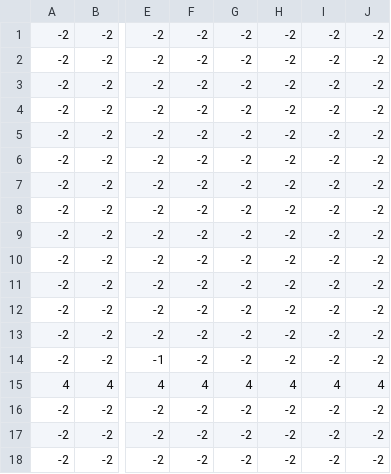
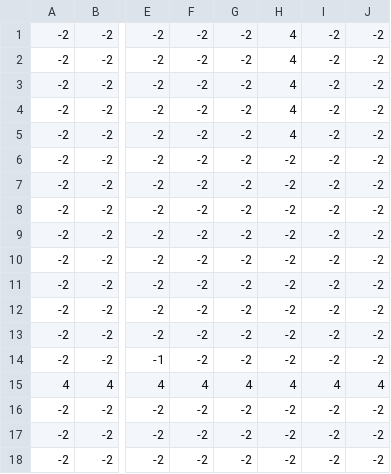
Before and after one commit to BlueB0yyy/The-Blue-Bro, a CSV file: asset/Level1/Level1.csv, drawn as a sheet; only a part is shown, gaps mark what is left out; the diff names each change by its address in the sheet, - before the commit and + after, or states it on an @@ line.

```diff
--- a/asset/Level1/Level1.csv
+++ b/asset/Level1/Level1.csv
-H1:H5: -2
+H1:H5: 4
```
Also changed, not shown: 6 other files.
